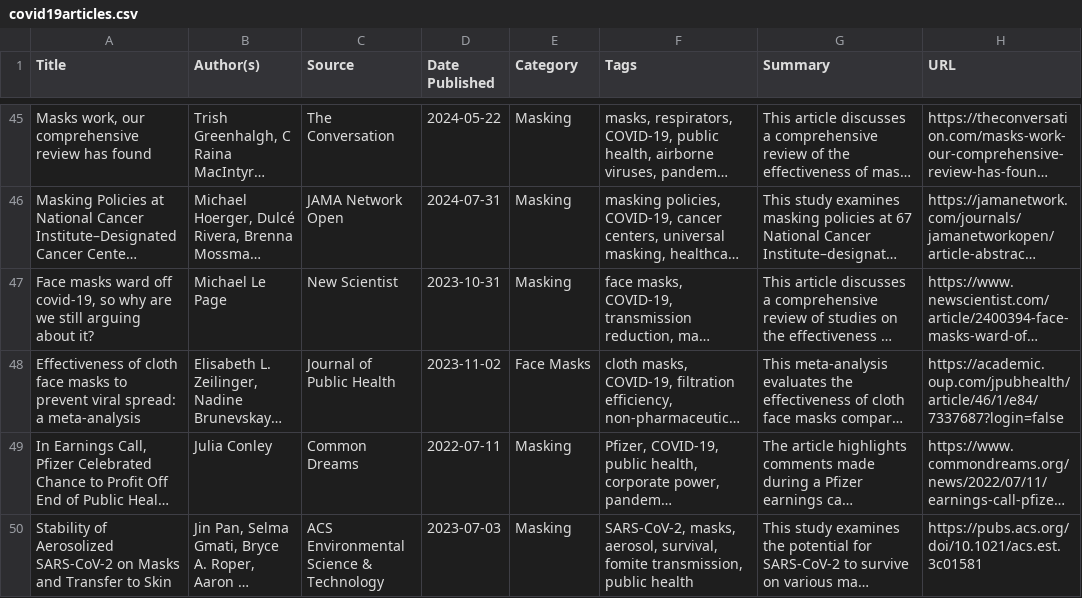
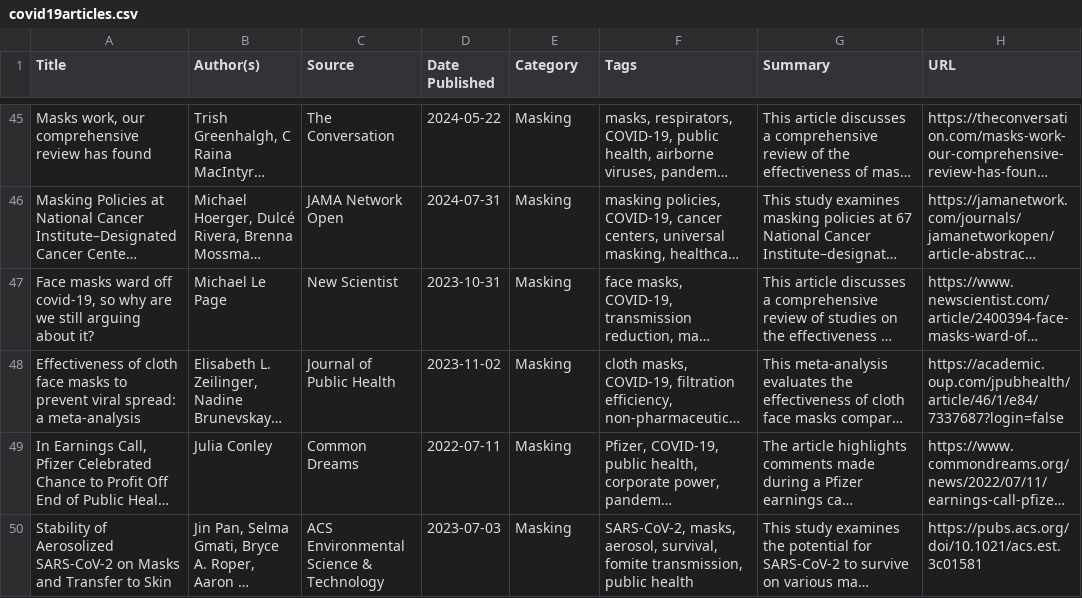
Before and after one commit to ThatsVie/what-do-you-know-about-covid-19, a CSV file: backend/data/covid19articles.csv, drawn as a sheet; only a part is shown, gaps mark what is left out; long unchanged cells end in …; the diff names each change by its address in the sheet, - before the commit and + after, or states it on an @@ line.

Commit message:
feat: Implement frontend for article filtering and pagination; improve backend logic  Added responsive and accessible React frontend for filtering, pagination, and View All functionality. Included filter options (search, year, category) with reset and search buttons. Implemented pagination for both filtered results and View All with ascending/descending sort. Designed user-friendly instructions for default view and article card layout   Updated backend (articlesController.js) to Enhance query handling for View All mode with pagination and sorting, Support flexible filters (search, year, category) independently and Enforce consistent sorting by date_published. Recategorized and reuploaded articles to the database for improved data organization

```diff
--- a/backend/data/covid19articles.csv
+++ b/backend/data/covid19articles.csv
-E48 (Category): Face Masks
+E48 (Category): Masking
```
Also changed, not shown: backend/data/covid19articles_cleaned.csv, 22 other files.
